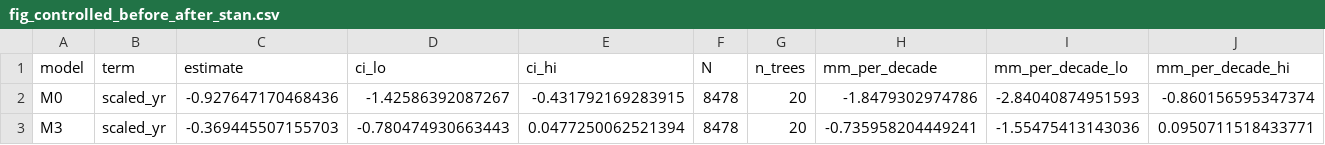
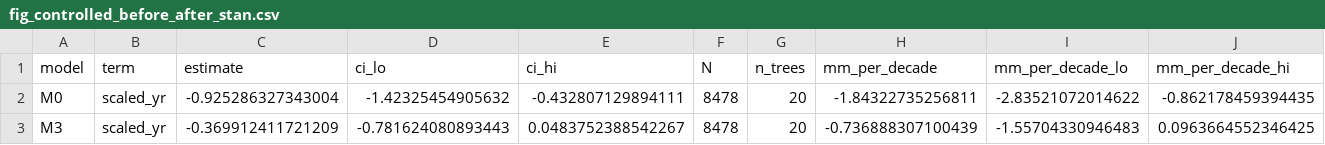
Before and after one commit to esalves/atlantic_birds, a CSV file: Analysis/output/figure_data/fig_controlled_before_after_stan.csv, drawn as a sheet.

```diff
--- a/Analysis/output/figure_data/fig_controlled_before_after_stan.csv
+++ b/Analysis/output/figure_data/fig_controlled_before_after_stan.csv
@@ -1,3 +1,3 @@
 model,term,estimate,ci_lo,ci_hi,N,n_trees,mm_per_decade,mm_per_decade_lo,mm_per_decade_hi
-M0,scaled_yr,-0.927647170468436,-1.42586392087267,-0.431792169283915,8478,20,-1.8479302974786,-2.84040874951593,-0.860156595347374
-M3,scaled_yr,-0.369445507155703,-0.780474930663443,0.0477250062521394,8478,20,-0.735958204449241,-1.55475413143036,0.0950711518433771
+M0,scaled_yr,-0.925286327343004,-1.42325454905632,-0.432807129894111,8478,20,-1.84322735256811,-2.83521072014622,-0.862178459394435
+M3,scaled_yr,-0.369912411721209,-0.781624080893443,0.0483752388542267,8478,20,-0.736888307100439,-1.55704330946483,0.0963664552346425
```
Also changed, not shown: Analysis/output/figure_data/fig_diet_slopes_stan.csv, Analysis/output/figure_data/fig_isometry_species_stan.csv, 20 other files.
